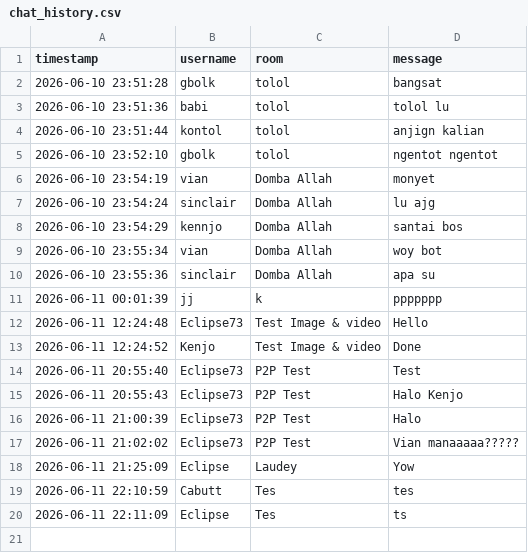
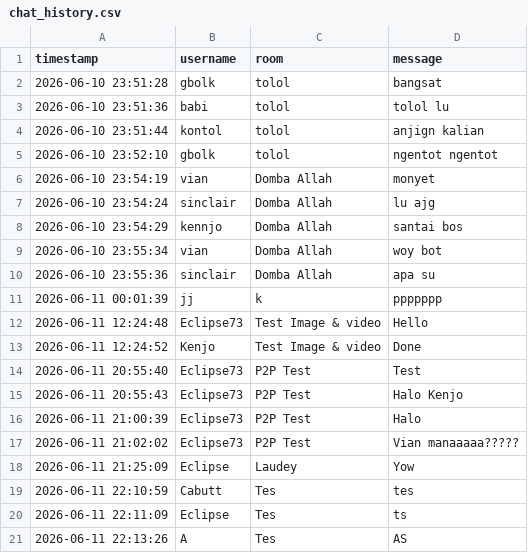
Before and after one commit to esevel18/Jarkom-Group-Chat, a CSV file: chat_history.csv, drawn as a sheet; the diff names each change by its address in the sheet, - before the commit and + after, or states it on an @@ line.

```diff
--- a/chat_history.csv
+++ b/chat_history.csv
+row 21: 2026-06-11 22:13:26 | A | Tes | AS
```
Also changed, not shown: 15 other files.
